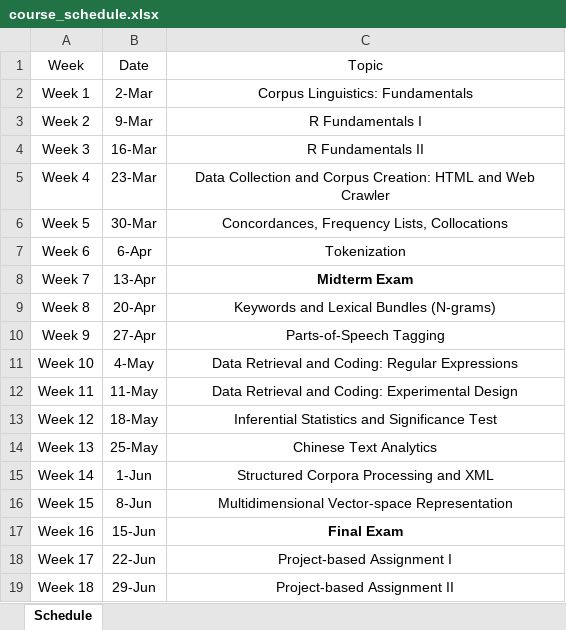
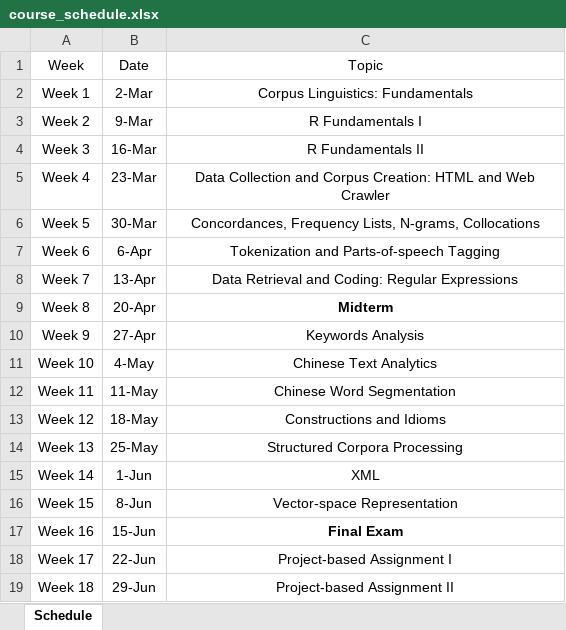
Before and after one commit to alvinntnu/NTNU_ENC2036, an Excel workbook: docs/course_schedule.xlsx, sheet Schedule, drawn as a sheet; values as stored, in another font and other column widths than the file's, no borders; the diff names each change by its address in the sheet, - before the commit and + after, or states it on an @@ line.

```diff
--- a/docs/course_schedule.xlsx (sheet Schedule)
+++ b/docs/course_schedule.xlsx (sheet Schedule)
-C6: …Frequency Lists, Collocations
+C6: …Frequency Lists, N-grams, Collocations
-C7: Tokenization
+C7: Tokenization and Parts-of-speech Tagging
-C8: Midterm Exam
+C8: Data Retrieval and Coding: Regular Expressions
-C8 bold: on
+C8 bold: off
-C9: Keywords and Lexical Bundles (N-grams)
+C9: Midterm
-C9 bold: off
+C9 bold: on
-C10: Parts-of-Speech Tagging
+C10: Keywords Analysis
-C11: Data Retrieval and Coding: Regular Expressions
+C11: Chinese Text Analytics
-C12: Data Retrieval and Coding: Experimental Design
+C12: Chinese Word Segmentation
-C13: Inferential Statistics and Significance Test
+C13: Constructions and Idioms
-C14: Chinese Text Analytics
+C14: Structured Corpora Processing
-C15: Structured Corpora Processing and XML
+C15: XML
-C16: Multidimensional Vector-space Representation
+C16: Vector-space Representation
```
Also changed, not shown: 2 other files.
